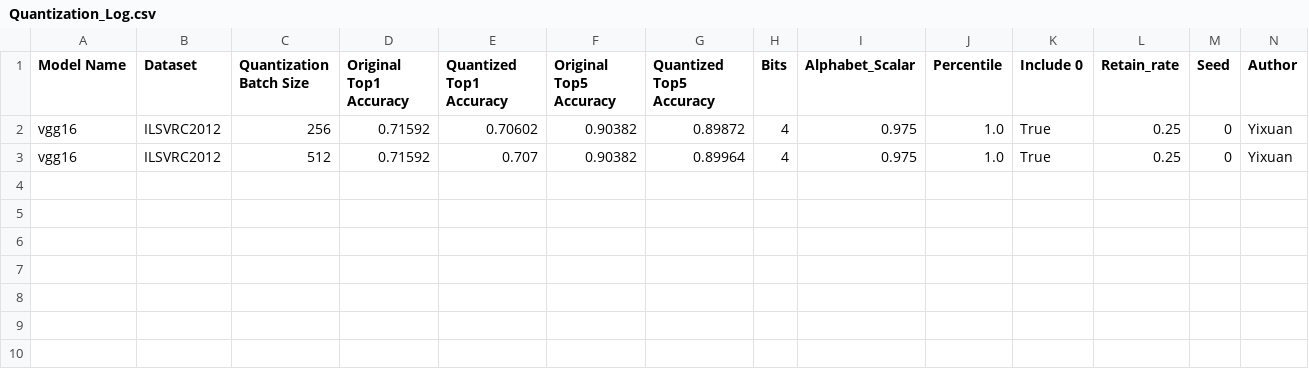
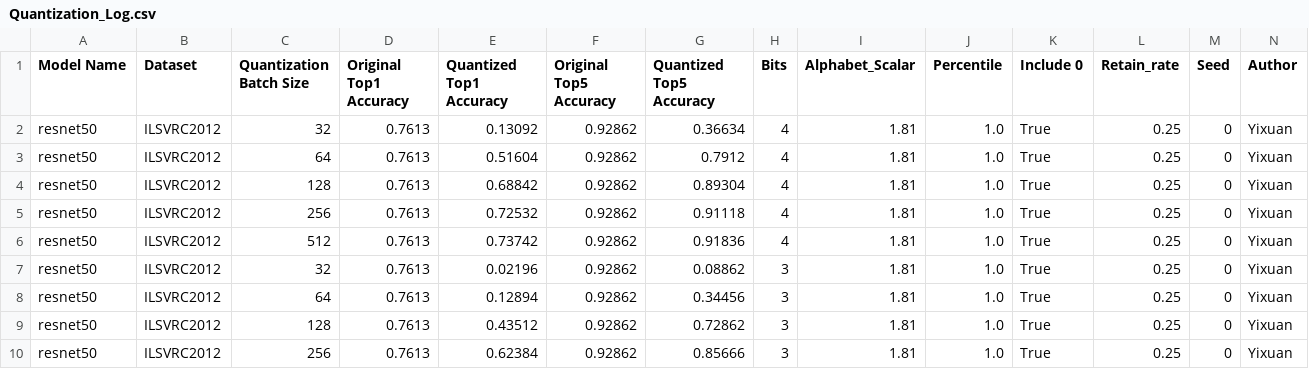
Before and after one commit to YixuanSeanZhou/Quantized_Neural_Nets, a CSV file: logs/Quantization_Log.csv, drawn as a sheet.

```diff
--- a/logs/Quantization_Log.csv
+++ b/logs/Quantization_Log.csv
@@ -1,3 +1,10 @@
 Model Name,Dataset,Quantization Batch Size,Original Top1 Accuracy,Quantized Top1 Accuracy,Original Top5 Accuracy,Quantized Top5 Accuracy,Bits,Alphabet_Scalar,Percentile,Include 0,Retain_rate,Seed,Author
-vgg16,ILSVRC2012,256,0.71592,0.70602,0.90382,0.89872,4,0.975,1.0,True,0.25,0,Yixuan
-vgg16,ILSVRC2012,512,0.71592,0.707,0.90382,0.89964,4,0.975,1.0,True,0.25,0,Yixuan
+resnet50,ILSVRC2012,32,0.7613,0.13092,0.92862,0.36634,4,1.81,1.0,True,0.25,0,Yixuan
+resnet50,ILSVRC2012,64,0.7613,0.51604,0.92862,0.7912,4,1.81,1.0,True,0.25,0,Yixuan
+resnet50,ILSVRC2012,128,0.7613,0.68842,0.92862,0.89304,4,1.81,1.0,True,0.25,0,Yixuan
+resnet50,ILSVRC2012,256,0.7613,0.72532,0.92862,0.91118,4,1.81,1.0,True,0.25,0,Yixuan
+resnet50,ILSVRC2012,512,0.7613,0.73742,0.92862,0.91836,4,1.81,1.0,True,0.25,0,Yixuan
+resnet50,ILSVRC2012,32,0.7613,0.02196,0.92862,0.08862,3,1.81,1.0,True,0.25,0,Yixuan
+resnet50,ILSVRC2012,64,0.7613,0.12894,0.92862,0.34456,3,1.81,1.0,True,0.25,0,Yixuan
+resnet50,ILSVRC2012,128,0.7613,0.43512,0.92862,0.72862,3,1.81,1.0,True,0.25,0,Yixuan
+resnet50,ILSVRC2012,256,0.7613,0.62384,0.92862,0.85666,3,1.81,1.0,True,0.25,0,Yixuan
```
Also changed, not shown: 1 other file.
